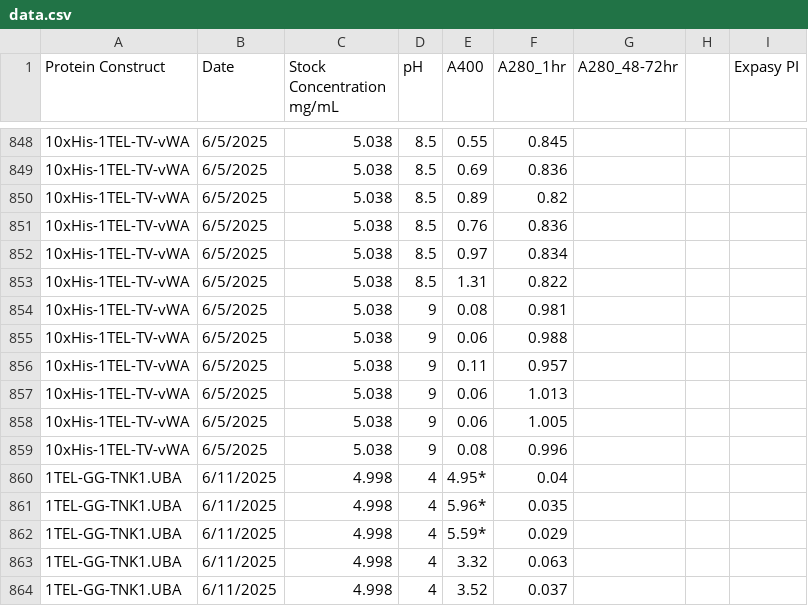
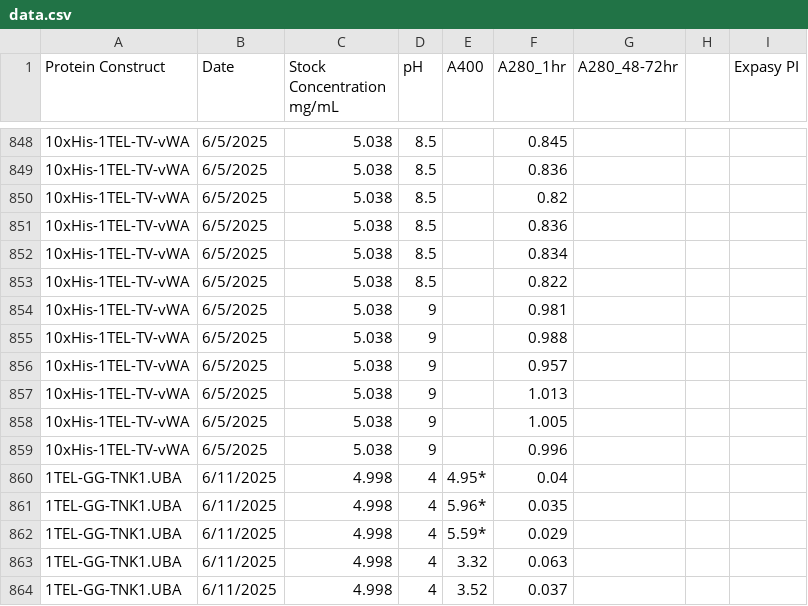
Before and after one commit to milesjb312/Protein_pH_stats, a CSV file: data.csv, drawn as a sheet; only a part is shown, gaps mark what is left out; the diff covers the shown part only.

```diff
--- a/data.csv
+++ b/data.csv
@@ -848,13 +848,13 @@
-10xHis-1TEL-TV-vWA,6/5/2025,5.038,8.5,0.55,0.845,,,
-10xHis-1TEL-TV-vWA,6/5/2025,5.038,8.5,0.69,0.836,,,
-10xHis-1TEL-TV-vWA,6/5/2025,5.038,8.5,0.89,0.82,,,
-10xHis-1TEL-TV-vWA,6/5/2025,5.038,8.5,0.76,0.836,,,
-10xHis-1TEL-TV-vWA,6/5/2025,5.038,8.5,0.97,0.834,,,
-10xHis-1TEL-TV-vWA,6/5/2025,5.038,8.5,1.31,0.822,,,
-10xHis-1TEL-TV-vWA,6/5/2025,5.038,9,0.08,0.981,,,
-10xHis-1TEL-TV-vWA,6/5/2025,5.038,9,0.06,0.988,,,
-10xHis-1TEL-TV-vWA,6/5/2025,5.038,9,0.11,0.957,,,
-10xHis-1TEL-TV-vWA,6/5/2025,5.038,9,0.06,1.013,,,
-10xHis-1TEL-TV-vWA,6/5/2025,5.038,9,0.06,1.005,,,
-10xHis-1TEL-TV-vWA,6/5/2025,5.038,9,0.08,0.996,,,
+10xHis-1TEL-TV-vWA,6/5/2025,5.038,8.5,,0.845,,,
+10xHis-1TEL-TV-vWA,6/5/2025,5.038,8.5,,0.836,,,
+10xHis-1TEL-TV-vWA,6/5/2025,5.038,8.5,,0.82,,,
+10xHis-1TEL-TV-vWA,6/5/2025,5.038,8.5,,0.836,,,
+10xHis-1TEL-TV-vWA,6/5/2025,5.038,8.5,,0.834,,,
+10xHis-1TEL-TV-vWA,6/5/2025,5.038,8.5,,0.822,,,
+10xHis-1TEL-TV-vWA,6/5/2025,5.038,9,,0.981,,,
+10xHis-1TEL-TV-vWA,6/5/2025,5.038,9,,0.988,,,
+10xHis-1TEL-TV-vWA,6/5/2025,5.038,9,,0.957,,,
+10xHis-1TEL-TV-vWA,6/5/2025,5.038,9,,1.013,,,
+10xHis-1TEL-TV-vWA,6/5/2025,5.038,9,,1.005,,,
+10xHis-1TEL-TV-vWA,6/5/2025,5.038,9,,0.996,,,
 1TEL-GG-TNK1.UBA,6/11/2025,4.998,4,4.95*,0.04,,,
```
Also changed, not shown: 54 edited cells elsewhere in this file.
